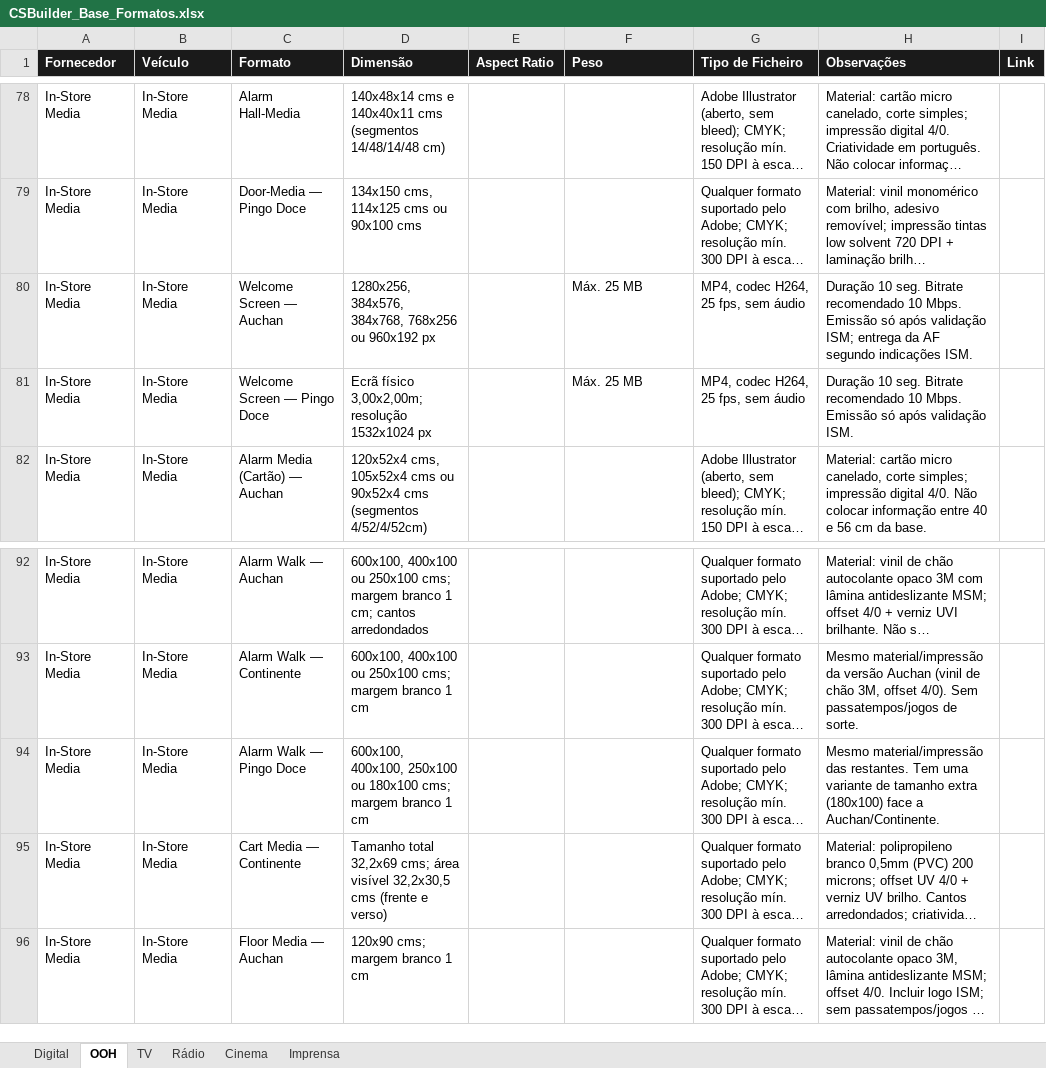
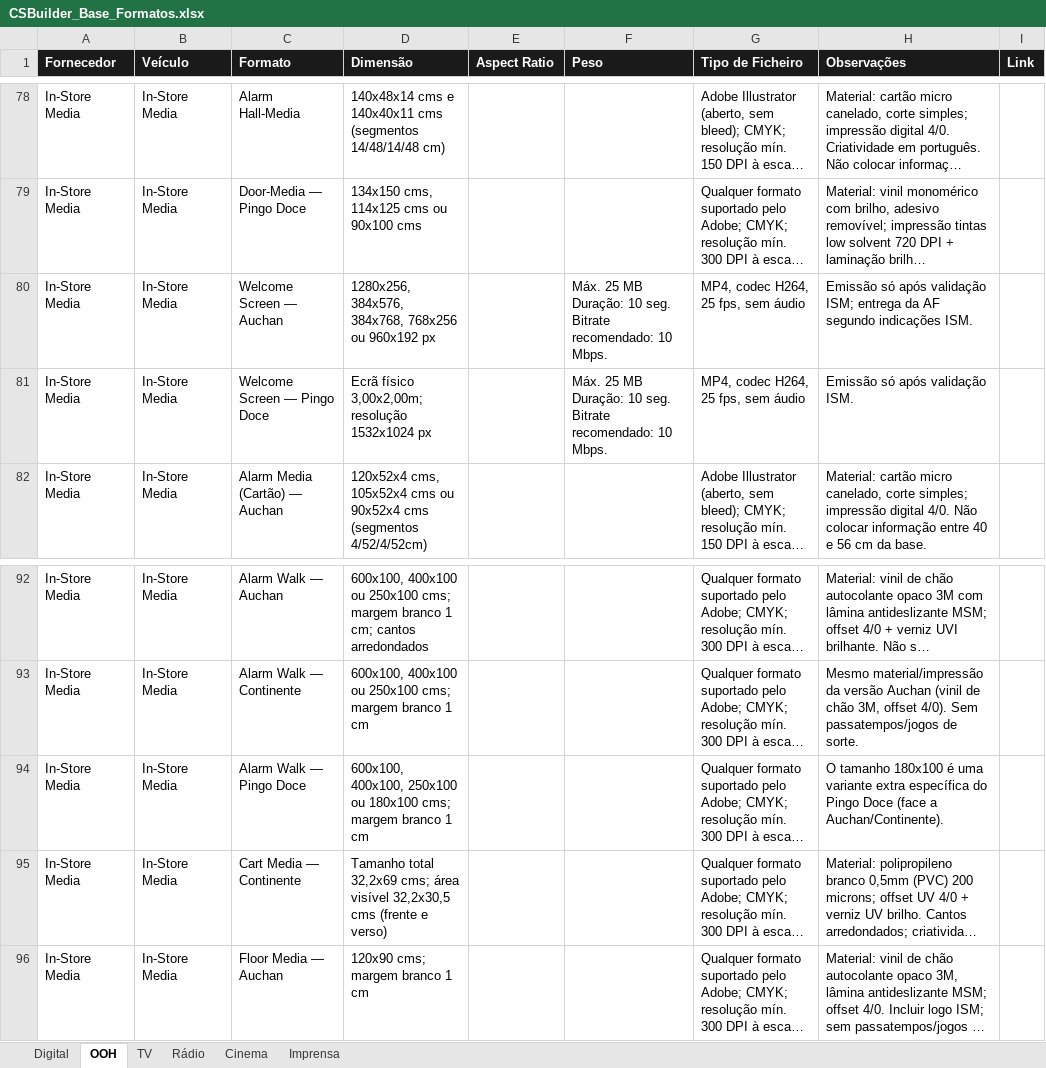
Before and after one commit to claudiarosa00/MS-Builder, an Excel workbook: data/CSBuilder_Base_Formatos.xlsx, sheet OOH, drawn as a sheet; only a part is shown, gaps mark what is left out; long unchanged cells end in …; values as stored, in another font and other column widths than the file's, no borders; the diff covers the shown part only; the diff names each change by its address in the sheet, - before the commit and + after, or states it on an @@ line.

```diff
--- a/data/CSBuilder_Base_Formatos.xlsx (sheet OOH)
+++ b/data/CSBuilder_Base_Formatos.xlsx (sheet OOH)
-F80:F81 (Peso): Máx. 25 MB
+F80:F81 (Peso): Máx. 25 MB Duração: 10 seg. Bitrate recomendado: 10 Mbps.
-H80 (Observações): Duração 10 seg. Bitrate recomendado 10 Mbps. Emissão só…
+H80 (Observações): Emissão só…
-H81 (Observações): Duração 10 seg. Bitrate recomendado 10 Mbps. Emissão só…
+H81 (Observações): Emissão só…
-H94 (Observações): Mesmo material/impressão das restantes. Tem uma variante de tamanho extra (180x100) face a Auchan/Continente.
+H94 (Observações): O tamanho 180x100 é uma variante extra específica do Pingo Doce (face a Auchan/Continente).
```
Also changed, not shown: 117 edited cells elsewhere in this sheet, data/base-formatos.xlsx.
